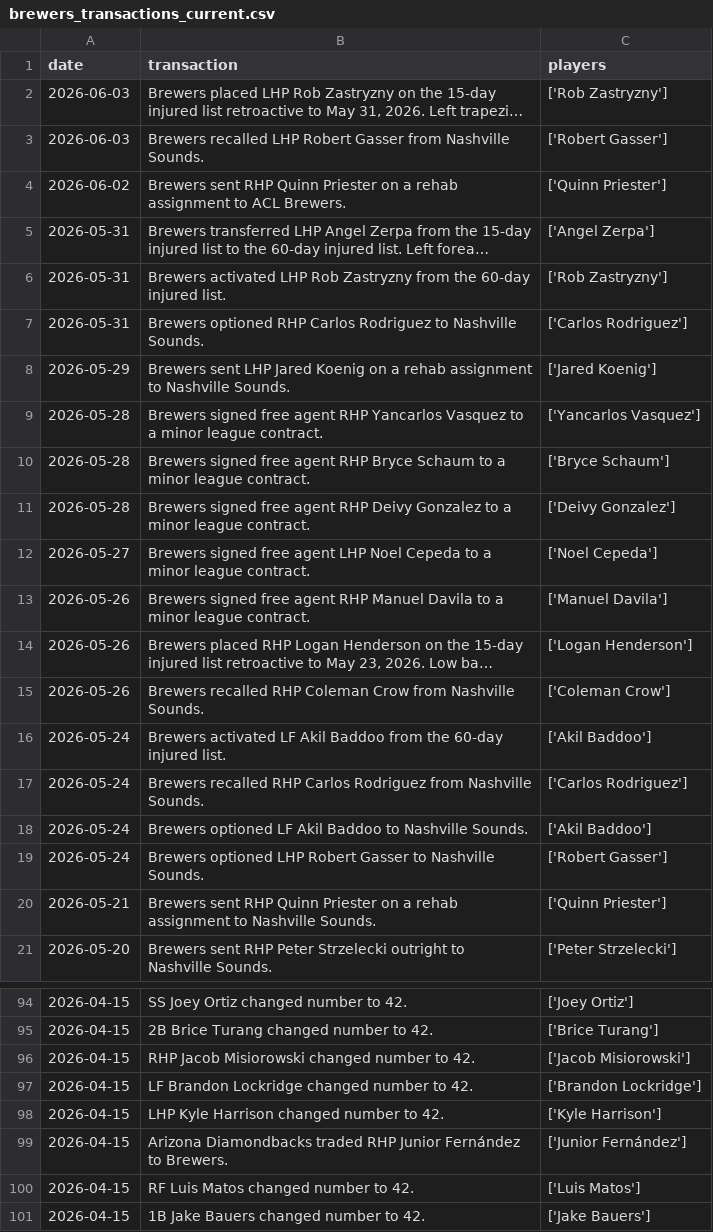
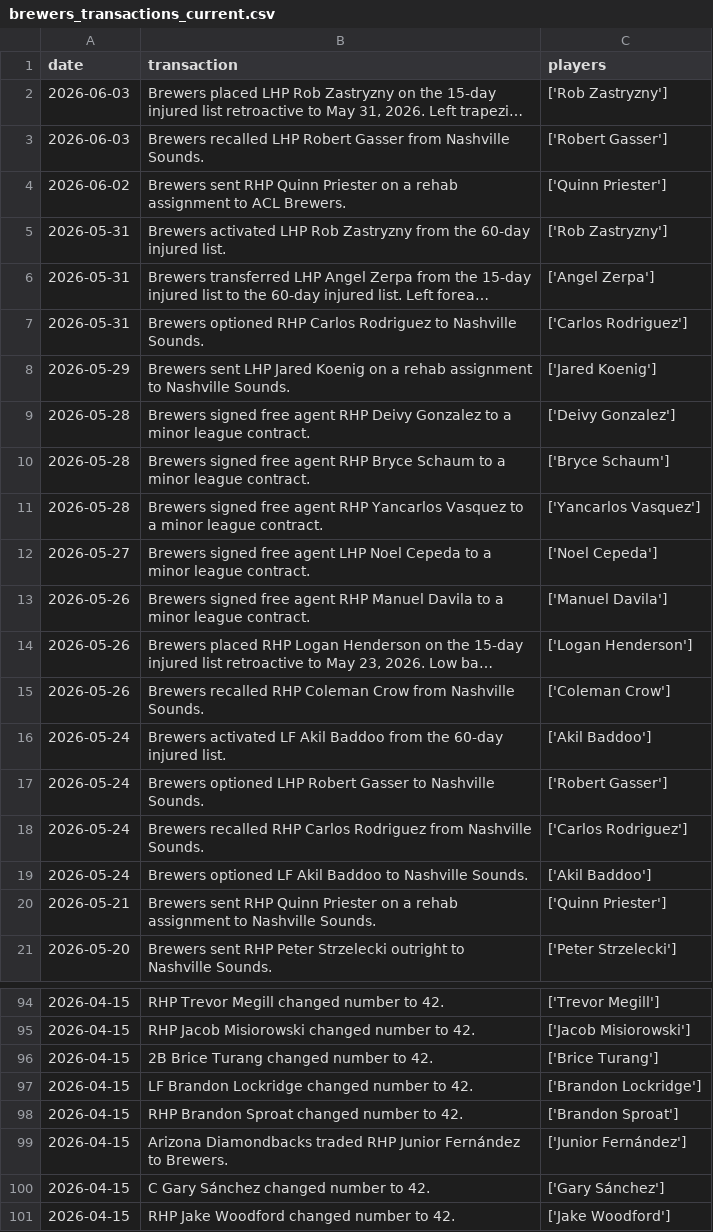
Before and after one commit to twallac10/mkebrewers-bot, a CSV file: data/roster/brewers_transactions_current.csv, drawn as a sheet; only a part is shown, gaps mark what is left out; long unchanged cells end in …; the diff covers the shown part only; the diff names each change by its address in the sheet, - before the commit and + after, or states it on an @@ line.

```diff
--- a/data/roster/brewers_transactions_current.csv
+++ b/data/roster/brewers_transactions_current.csv
@@ row 6 moved to row 5: 2026-05-31 @@
@@ row 11 moved to row 9: 2026-05-28 @@
@@ row 19 moved to row 17: 2026-05-24 @@
-B94 (transaction): SS Joey Ortiz changed number to 42.
+B94 (transaction): RHP Trevor Megill changed number to 42.
-C94 (players): ['Joey Ortiz']
+C94 (players): ['Trevor Megill']
@@ row 96 moved to row 95: 2026-04-15 @@
-B98 (transaction): LHP Kyle Harrison changed number to 42.
+B98 (transaction): RHP Brandon Sproat changed number to 42.
-C98 (players): ['Kyle Harrison']
+C98 (players): ['Brandon Sproat']
-B100 (transaction): RF Luis Matos changed number to 42.
+B100 (transaction): C Gary Sánchez changed number to 42.
-C100 (players): ['Luis Matos']
+C100 (players): ['Gary Sánchez']
-B101 (transaction): 1B Jake Bauers changed number to 42.
+B101 (transaction): RHP Jake Woodford changed number to 42.
-C101 (players): ['Jake Bauers']
+C101 (players): ['Jake Woodford']
```
Also changed, not shown: 28 moved rows elsewhere in this file, data/batting/brewers_xwoba_current.csv, data/standings/brewers_standings_1970_present.csv, 23 other files.
